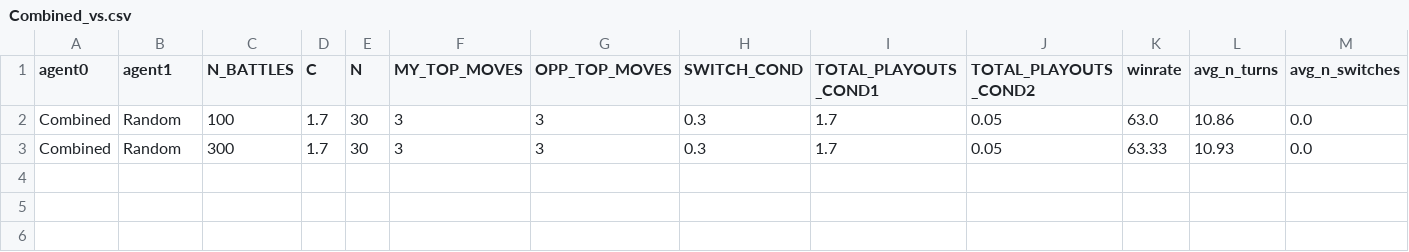
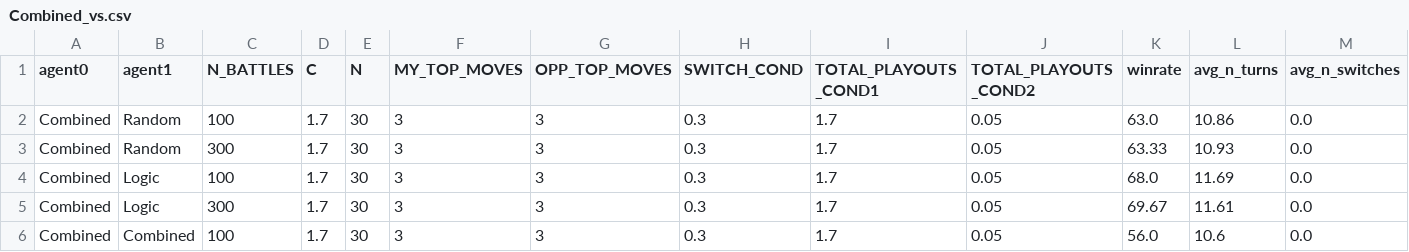
Before and after one commit to Giusgarus/Pokemon-battle-VGC, a CSV file: Agents/Statistics/Combined_vs.csv, drawn as a sheet; only a part is shown; rows hold the shown columns only; the diff names each change by its address in the sheet, - before the commit and + after, or states it on an @@ line.

```diff
--- a/Agents/Statistics/Combined_vs.csv
+++ b/Agents/Statistics/Combined_vs.csv
+row 4: Combined | Logic | 100 | 1.7 | 30 | 3 | 3 | 0.3 | 1.7 | 0.05 | 68.0 | 11.69 | 0.0
+row 5: Combined | Logic | 300 | 1.7 | 30 | 3 | 3 | 0.3 | 1.7 | 0.05 | 69.67 | 11.61 | 0.0
+row 6: Combined | Combined | 100 | 1.7 | 30 | 3 | 3 | 0.3 | 1.7 | 0.05 | 56.0 | 10.6 | 0.0
```
Also changed, not shown: 5 other files.
